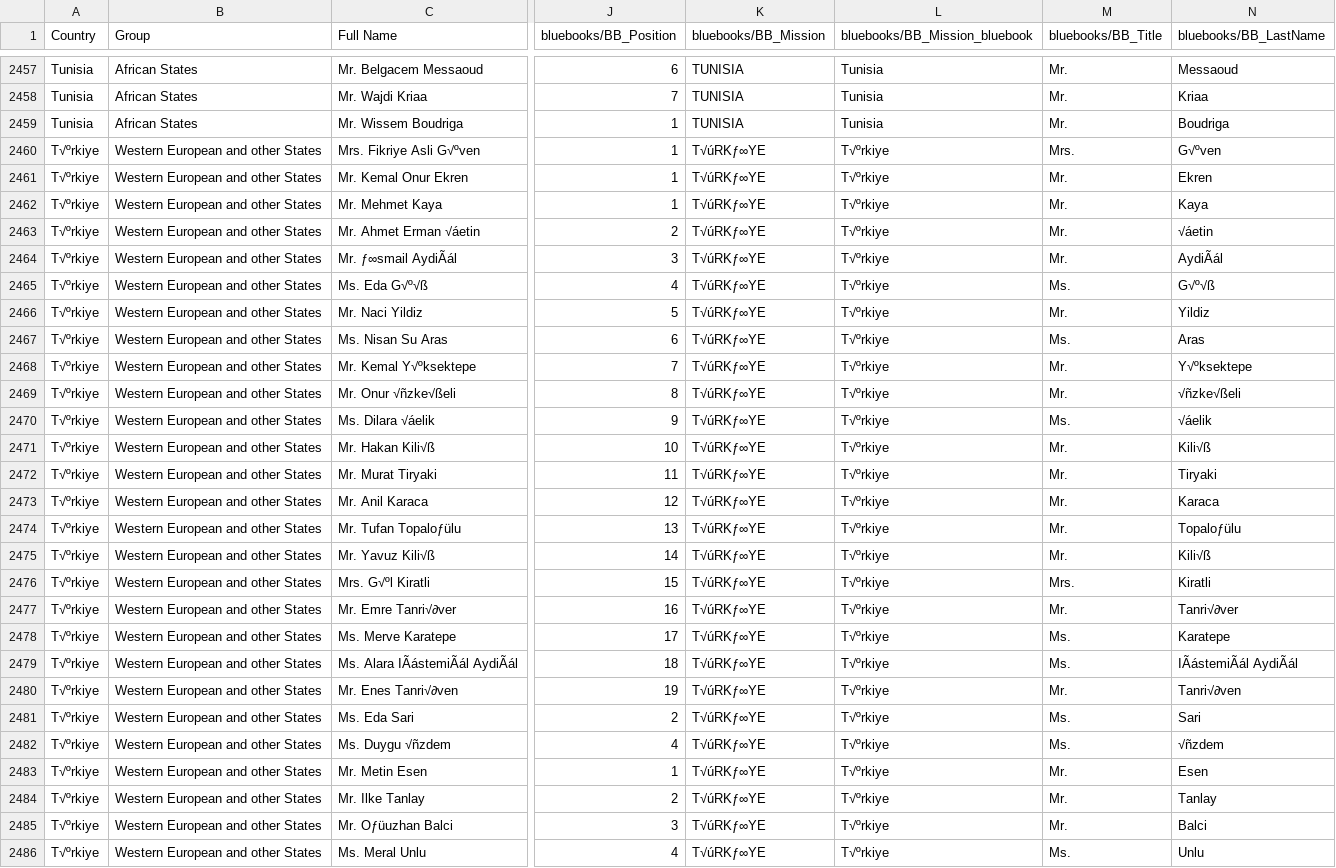
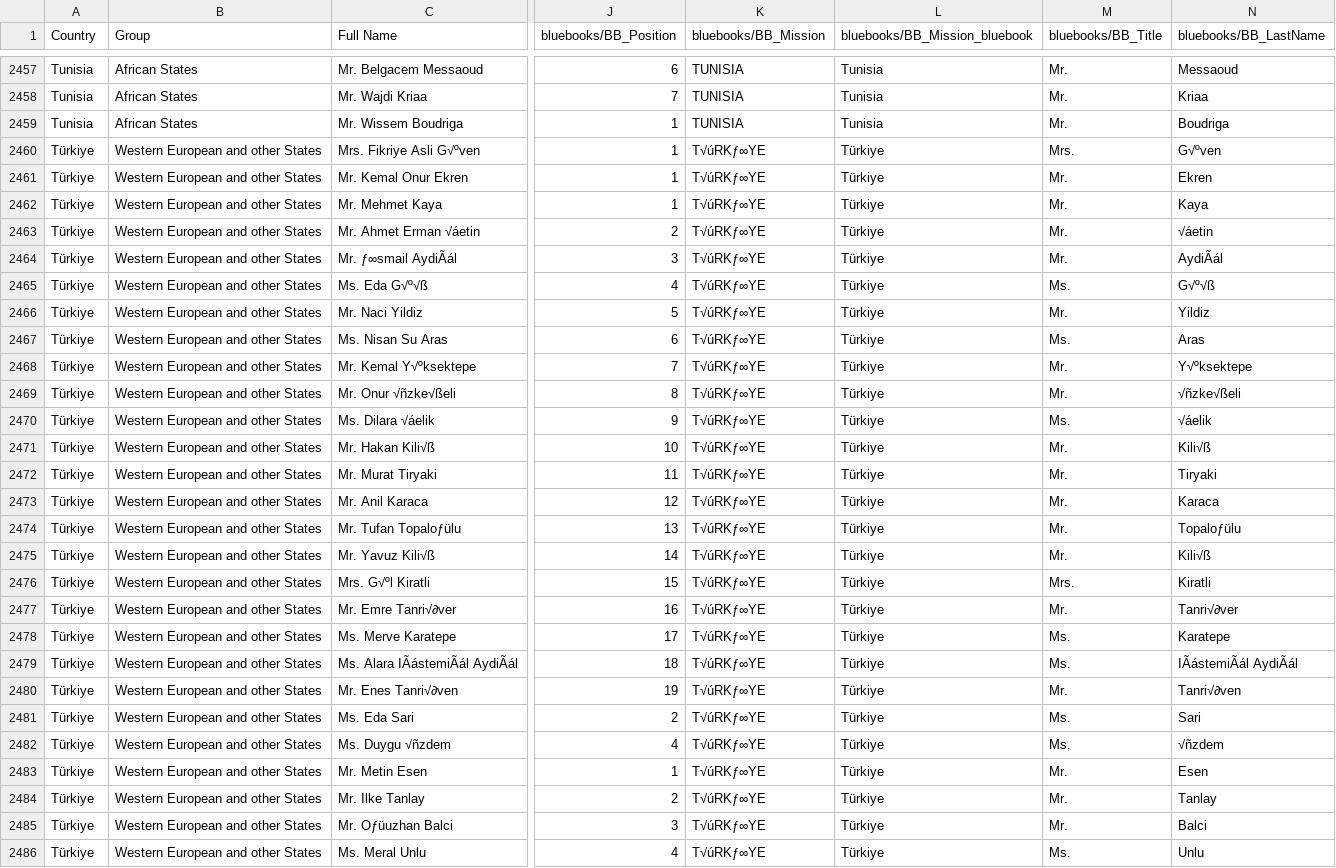
Before and after one commit to MissionsPerformance/landingpage, a CSV file: UN_Bluebook_Data_reps.csv, drawn as a sheet; only a part is shown, gaps mark what is left out; the diff covers the shown part only; the diff names each change by its address in the sheet, - before the commit and + after, or states it on an @@ line.

Commit message:
Update UN_Bluebook_Data_reps.csv

```diff
--- a/UN_Bluebook_Data_reps.csv
+++ b/UN_Bluebook_Data_reps.csv
-A2460:A2486 (Country): T√ºrkiye
+A2460:A2486 (Country): Türkiye
-L2460:L2486 (bluebooks/BB_Mission_bluebook): T√ºrkiye
+L2460:L2486 (bluebooks/BB_Mission_bluebook): Türkiye
```
Also changed, not shown: 8 edited cells elsewhere in this file.
